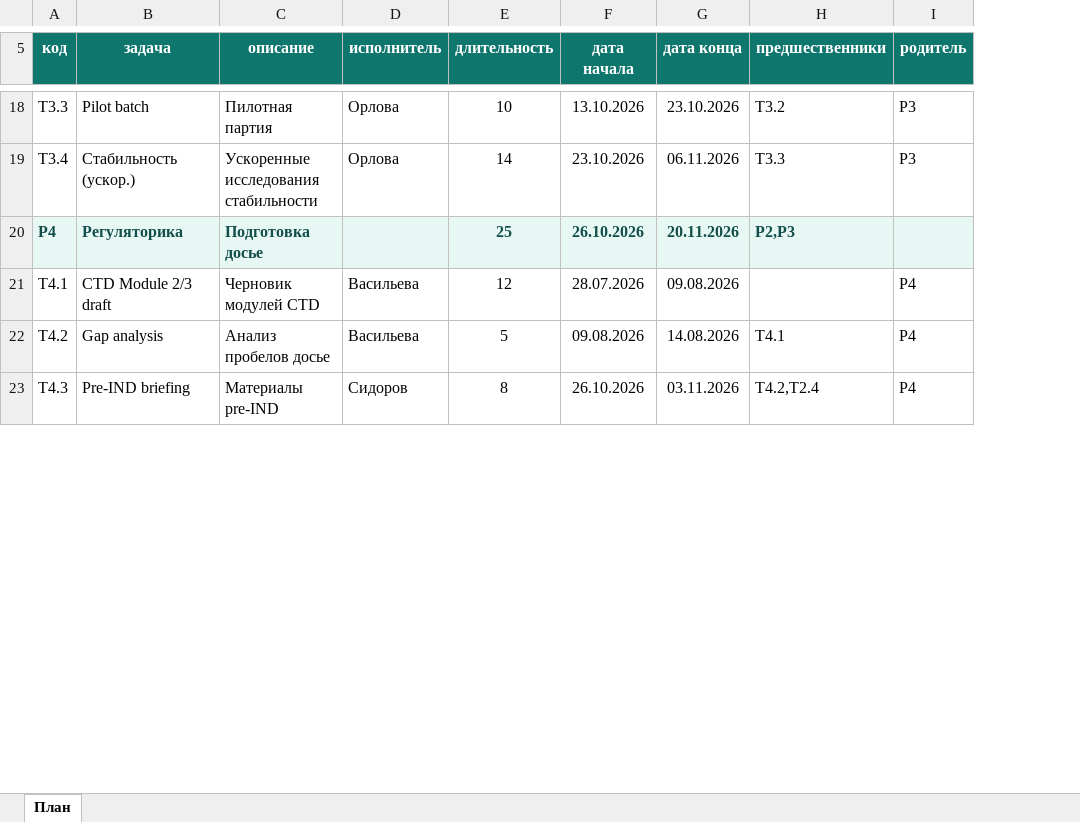
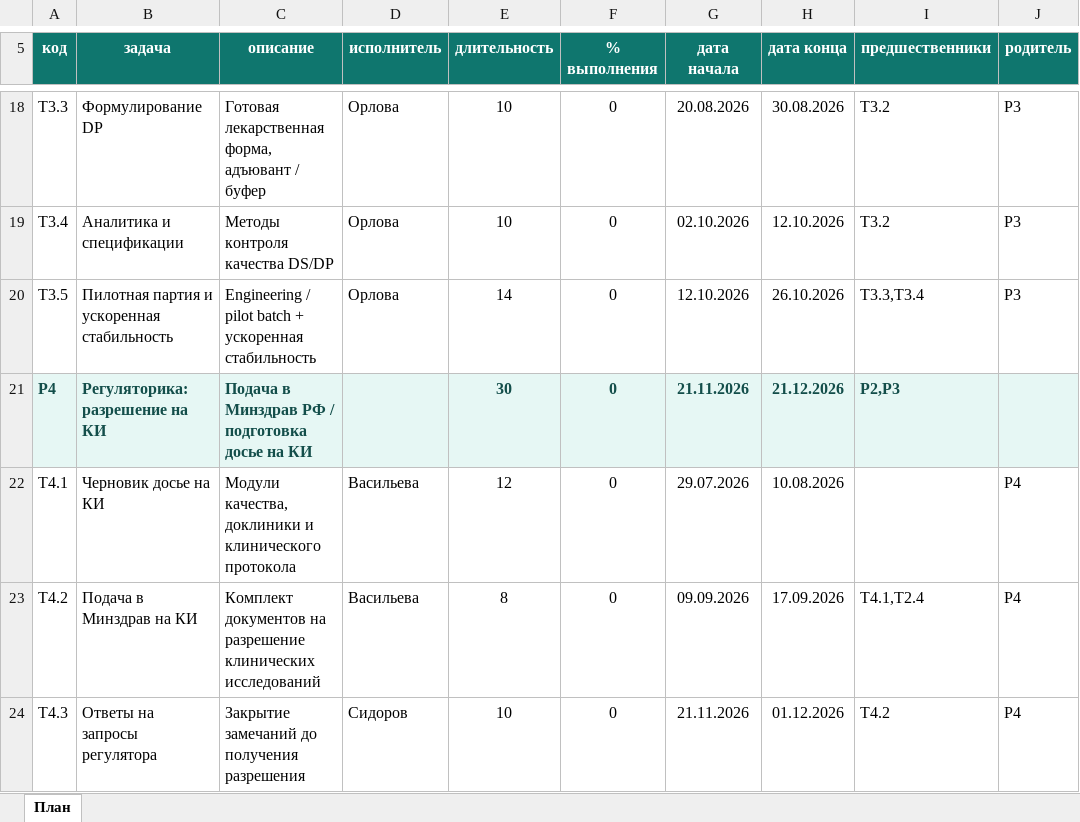
Before and after one commit to Kexiq-droid/AI-gantt, an Excel workbook: examples/plan_biokad_demo.xlsx, sheet План, drawn as a sheet; only a part is shown, gaps mark what is left out; values as stored, in another font and other column widths than the file's, no borders; charts and pictures not drawn; addresses are those after the commit; the diff covers the shown part only; the diff names each change by its address in the sheet, - before the commit and + after, or states it on an @@ line.

```diff
--- a/examples/plan_biokad_demo.xlsx (sheet План)
+++ b/examples/plan_biokad_demo.xlsx (sheet План)
+column F (% выполнения), rows 18-19: 0 | 0; rows 21-24: all 0
-B18 (задача): Pilot batch
+B18 (задача): Формулирование DP
-C18 (описание): Пилотная партия
+C18 (описание): Готовая лекарственная форма, адъювант / буфер
-G18 (дата начала): 13.10.2026
+G18 (дата начала): 20.08.2026
-H18 (дата конца): 23.10.2026
+H18 (дата конца): 30.08.2026
-B19 (задача): Стабильность (ускор.)
+B19 (задача): Аналитика и спецификации
-C19 (описание): Ускоренные исследования стабильности
+C19 (описание): Методы контроля качества DS/DP
-E19 (длительность): 14
+E19 (длительность): 10
-G19 (дата начала): 23.10.2026
+G19 (дата начала): 02.10.2026
-H19 (дата конца): 06.11.2026
+H19 (дата конца): 12.10.2026
-I19 (предшественники): T3.3
+I19 (предшественники): T3.2
+row 20: T3.5 | Пилотная партия и ускоренная стабильность | Engineering / pilot batch + ускоренная стабильность | Орлова | 14 | 0 | 12.10.2026 | 26.10.2026 | T3.3,T3.4 | P3
-B21 (задача): Регуляторика
+B21 (задача): Регуляторика: разрешение на КИ
-C21 (описание): Подготовка досье
+C21 (описание): Подача в Минздрав РФ / подготовка досье на КИ
-E21 (длительность): 25
+E21 (длительность): 30
-G21 (дата начала): 26.10.2026
+G21 (дата начала): 21.11.2026
-H21 (дата конца): 20.11.2026
+H21 (дата конца): 21.12.2026
-B22 (задача): CTD Module 2/3 draft
+B22 (задача): Черновик досье на КИ
-C22 (описание): Черновик модулей CTD
+C22 (описание): Модули качества, доклиники и клинического протокола
-G22 (дата начала): 28.07.2026
+G22 (дата начала): 29.07.2026
-H22 (дата конца): 09.08.2026
+H22 (дата конца): 10.08.2026
-B23 (задача): Gap analysis
+B23 (задача): Подача в Минздрав на КИ
-C23 (описание): Анализ пробелов досье
+C23 (описание): Комплект документов на разрешение клинических исследований
-E23 (длительность): 5
+E23 (длительность): 8
-G23 (дата начала): 09.08.2026
+G23 (дата начала): 09.09.2026
-H23 (дата конца): 14.08.2026
+H23 (дата конца): 17.09.2026
-I23 (предшественники): T4.1
+I23 (предшественники): T4.1,T2.4
-B24 (задача): Pre-IND briefing
+B24 (задача): Ответы на запросы регулятора
-C24 (описание): Материалы pre-IND
+C24 (описание): Закрытие замечаний до получения разрешения
-E24 (длительность): 8
+E24 (длительность): 10
-G24 (дата начала): 26.10.2026
+G24 (дата начала): 21.11.2026
-H24 (дата конца): 03.11.2026
+H24 (дата конца): 01.12.2026
-I24 (предшественники): T4.2,T2.4
+I24 (предшественники): T4.2
```
Also changed, not shown: 11 added rows and 83 edited cells elsewhere in this sheet, 23 other files.
